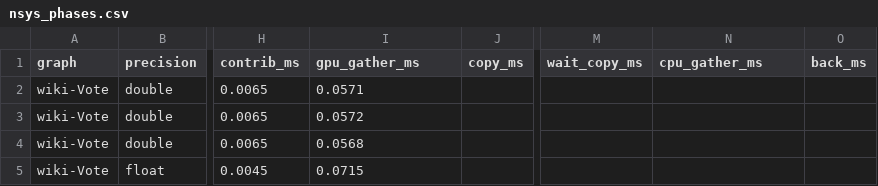
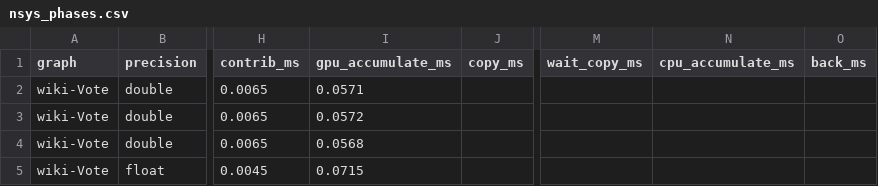
Before and after one commit to EmanueleCecchia/pagerank-openmp-cuda, a CSV file: results/machine1/nsys_phases.csv, drawn as a sheet; only a part is shown, gaps mark what is left out; the diff names each change by its address in the sheet, - before the commit and + after, or states it on an @@ line.

Commit message:
Chiama accumulo il secondo ciclo: i kernel diventano accumulate_*
Il secondo ciclo di ogni iterazione, la somma dei contributi dei
predecessori con il rank nuovo e l'errore, si chiamava gather nel codice
e nella parte ibrida della relazione, mentre nella parte OpenMP gather
era la sola lettura sparsa di contrib. Il ciclo prende il nome che la
relazione gli dava gia', accumulo: gather_thread_rows, gather_warp_rows,
gather_block_rows e gather_host_rows diventano accumulate_*, e i
commenti di pagerank_cuda.cu, pagerank.c, pagerank.h, Makefile e
run_benchmarks.sh seguono.

nsys_phases.py chiama le colonne gpu_accumulate_ms e cpu_accumulate_ms e
riconosce i kernel con l'uno o l'altro nome, cosi' i profili gia'
registrati sulle tre macchine restano leggibili; nei cinque
nsys_phases.csv cambiano solo i nomi di quelle due colonne. In
locality_stats.py e nel README, dove il termine indicava la lettura
sparsa, si parla ora di letture sparse di contrib.

Cambiano solo nomi e commenti: i tempi gia' misurati restano validi.

```diff
--- a/results/machine1/nsys_phases.csv
+++ b/results/machine1/nsys_phases.csv
-I1: gpu_gather_ms
+I1: gpu_accumulate_ms
-N1: cpu_gather_ms
+N1: cpu_accumulate_ms
```
Also changed, not shown: results/machine2/gtx1080ti/nsys_phases.csv, results/machine2/rtx2080ti/nsys_phases.csv, 10 other files.
